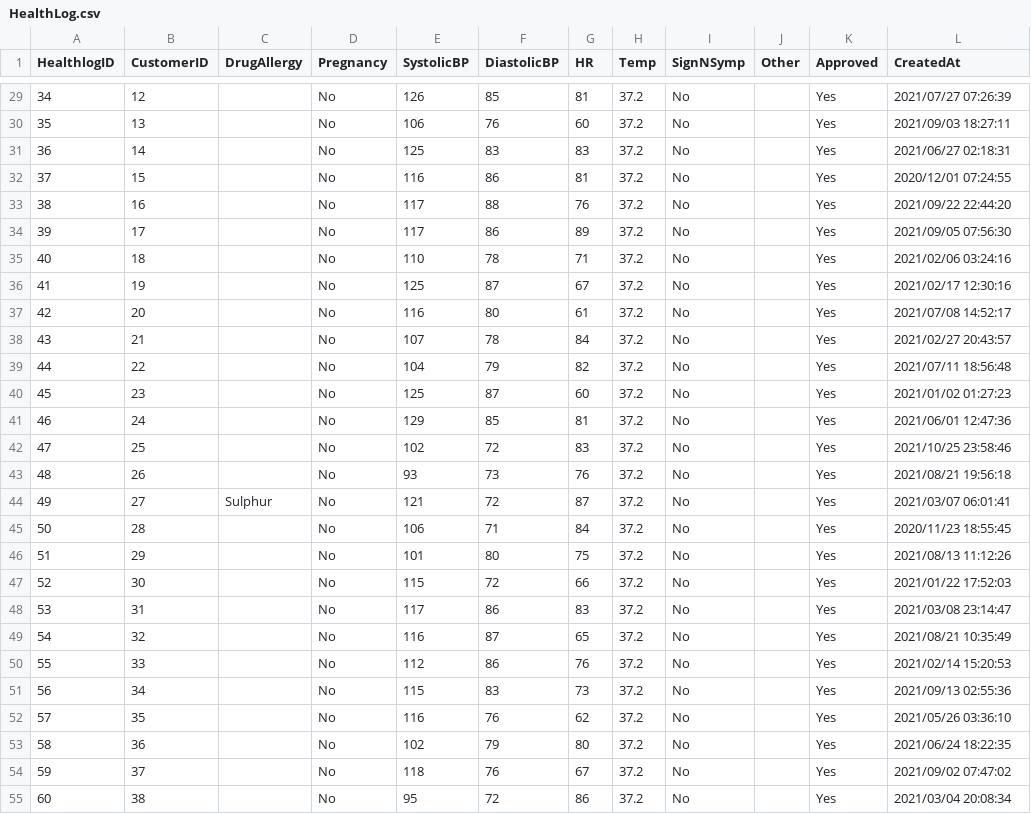
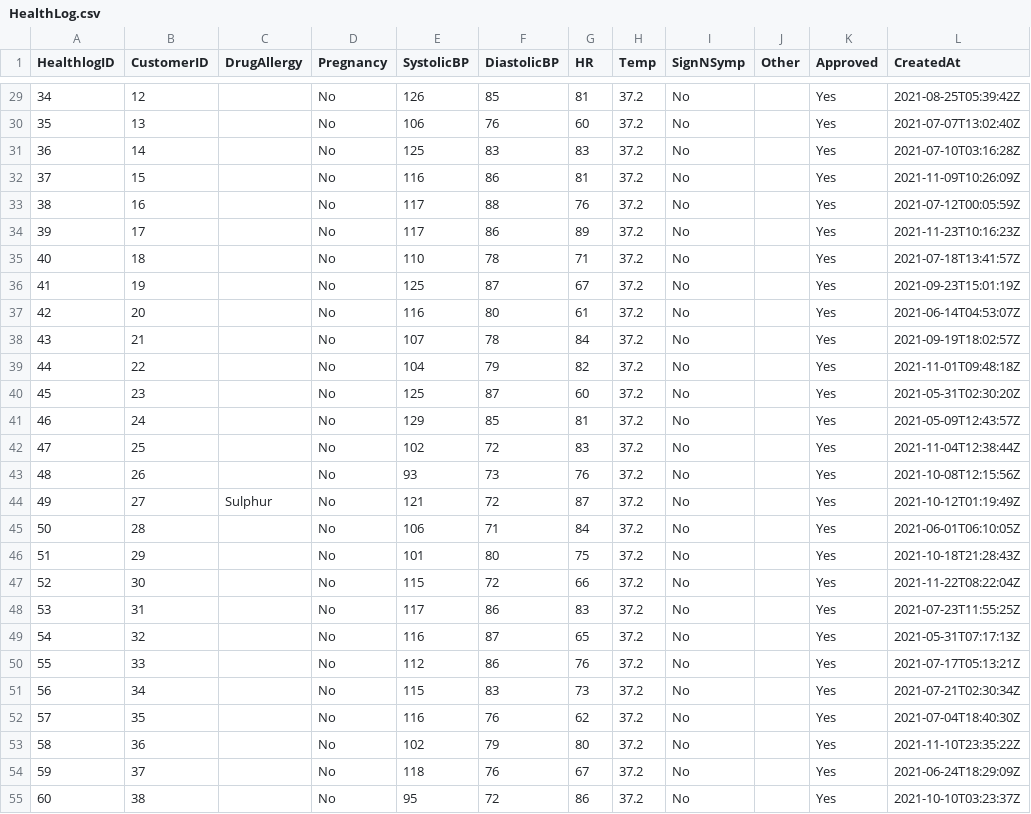
Before and after one commit to l-kuo/vaccination_tracker_mocked_data, a CSV file: HealthLog.csv, drawn as a sheet; only a part is shown, gaps mark what is left out; the diff covers the shown part only.

```diff
--- a/HealthLog.csv
+++ b/HealthLog.csv
@@ -29,27 +29,27 @@ HealthlogID,CustomerID,DrugAllergy,Pregnancy,SystolicBP,DiastolicBP,HR,Temp,Sign
-34,12,,No,126,85,81,37.2,No,,Yes,2021/07/27 07:26:39
-35,13,,No,106,76,60,37.2,No,,Yes,2021/09/03 18:27:11
-36,14,,No,125,83,83,37.2,No,,Yes,2021/06/27 02:18:31
-37,15,,No,116,86,81,37.2,No,,Yes,2020/12/01 07:24:55
-38,16,,No,117,88,76,37.2,No,,Yes,2021/09/22 22:44:20
-39,17,,No,117,86,89,37.2,No,,Yes,2021/09/05 07:56:30
-40,18,,No,110,78,71,37.2,No,,Yes,2021/02/06 03:24:16
-41,19,,No,125,87,67,37.2,No,,Yes,2021/02/17 12:30:16
-42,20,,No,116,80,61,37.2,No,,Yes,2021/07/08 14:52:17
-43,21,,No,107,78,84,37.2,No,,Yes,2021/02/27 20:43:57
-44,22,,No,104,79,82,37.2,No,,Yes,2021/07/11 18:56:48
-45,23,,No,125,87,60,37.2,No,,Yes,2021/01/02 01:27:23
-46,24,,No,129,85,81,37.2,No,,Yes,2021/06/01 12:47:36
-47,25,,No,102,72,83,37.2,No,,Yes,2021/10/25 23:58:46
-48,26,,No,93,73,76,37.2,No,,Yes,2021/08/21 19:56:18
-49,27,Sulphur,No,121,72,87,37.2,No,,Yes,2021/03/07 06:01:41
-50,28,,No,106,71,84,37.2,No,,Yes,2020/11/23 18:55:45
-51,29,,No,101,80,75,37.2,No,,Yes,2021/08/13 11:12:26
-52,30,,No,115,72,66,37.2,No,,Yes,2021/01/22 17:52:03
-53,31,,No,117,86,83,37.2,No,,Yes,2021/03/08 23:14:47
-54,32,,No,116,87,65,37.2,No,,Yes,2021/08/21 10:35:49
-55,33,,No,112,86,76,37.2,No,,Yes,2021/02/14 15:20:53
-56,34,,No,115,83,73,37.2,No,,Yes,2021/09/13 02:55:36
-57,35,,No,116,76,62,37.2,No,,Yes,2021/05/26 03:36:10
-58,36,,No,102,79,80,37.2,No,,Yes,2021/06/24 18:22:35
-59,37,,No,118,76,67,37.2,No,,Yes,2021/09/02 07:47:02
-60,38,,No,95,72,86,37.2,No,,Yes,2021/03/04 20:08:34
+34,12,,No,126,85,81,37.2,No,,Yes,2021-08-25T05:39:42Z
+35,13,,No,106,76,60,37.2,No,,Yes,2021-07-07T13:02:40Z
+36,14,,No,125,83,83,37.2,No,,Yes,2021-07-10T03:16:28Z
+37,15,,No,116,86,81,37.2,No,,Yes,2021-11-09T10:26:09Z
+38,16,,No,117,88,76,37.2,No,,Yes,2021-07-12T00:05:59Z
+39,17,,No,117,86,89,37.2,No,,Yes,2021-11-23T10:16:23Z
+40,18,,No,110,78,71,37.2,No,,Yes,2021-07-18T13:41:57Z
+41,19,,No,125,87,67,37.2,No,,Yes,2021-09-23T15:01:19Z
+42,20,,No,116,80,61,37.2,No,,Yes,2021-06-14T04:53:07Z
+43,21,,No,107,78,84,37.2,No,,Yes,2021-09-19T18:02:57Z
+44,22,,No,104,79,82,37.2,No,,Yes,2021-11-01T09:48:18Z
+45,23,,No,125,87,60,37.2,No,,Yes,2021-05-31T02:30:20Z
+46,24,,No,129,85,81,37.2,No,,Yes,2021-05-09T12:43:57Z
+47,25,,No,102,72,83,37.2,No,,Yes,2021-11-04T12:38:44Z
+48,26,,No,93,73,76,37.2,No,,Yes,2021-10-08T12:15:56Z
+49,27,Sulphur,No,121,72,87,37.2,No,,Yes,2021-10-12T01:19:49Z
+50,28,,No,106,71,84,37.2,No,,Yes,2021-06-01T06:10:05Z
+51,29,,No,101,80,75,37.2,No,,Yes,2021-10-18T21:28:43Z
+52,30,,No,115,72,66,37.2,No,,Yes,2021-11-22T08:22:04Z
+53,31,,No,117,86,83,37.2,No,,Yes,2021-07-23T11:55:25Z
+54,32,,No,116,87,65,37.2,No,,Yes,2021-05-31T07:17:13Z
+55,33,,No,112,86,76,37.2,No,,Yes,2021-07-17T05:13:21Z
+56,34,,No,115,83,73,37.2,No,,Yes,2021-07-21T02:30:34Z
+57,35,,No,116,76,62,37.2,No,,Yes,2021-07-04T18:40:30Z
+58,36,,No,102,79,80,37.2,No,,Yes,2021-11-10T23:35:22Z
+59,37,,No,118,76,67,37.2,No,,Yes,2021-06-24T18:29:09Z
+60,38,,No,95,72,86,37.2,No,,Yes,2021-10-10T03:23:37Z
```
Also changed, not shown: 85 edited cells elsewhere in this file, Injection.csv, Payment.csv, 1 other file.
